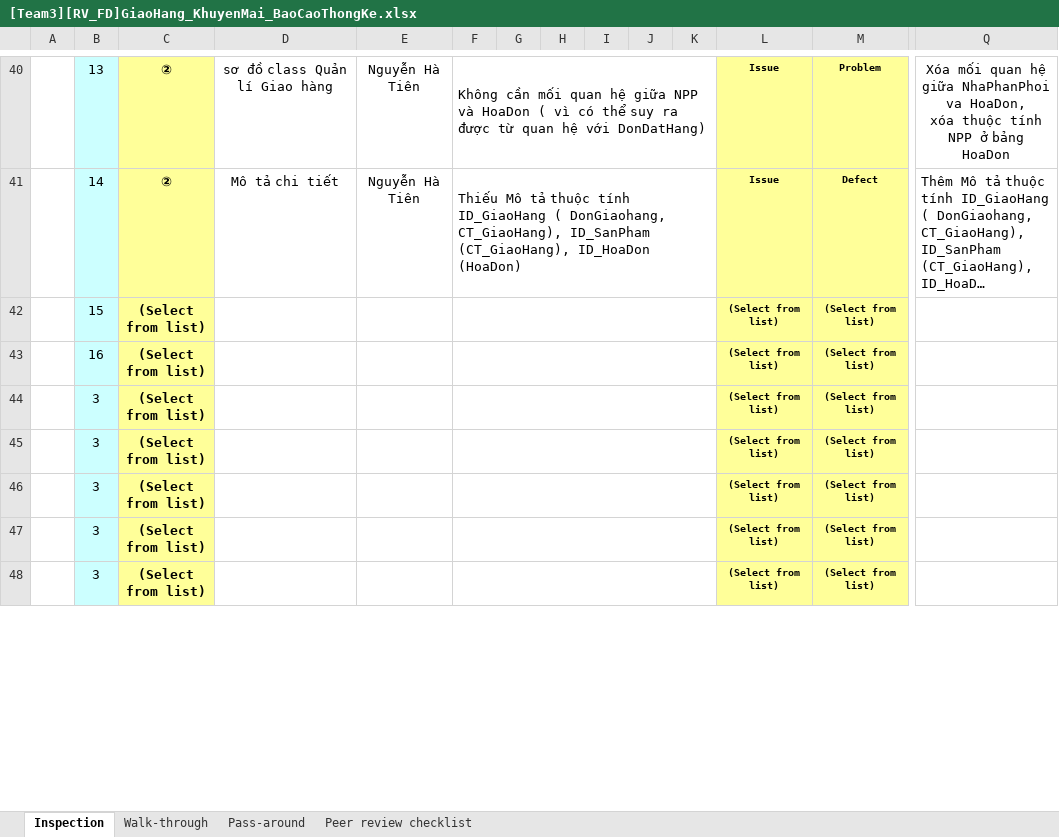
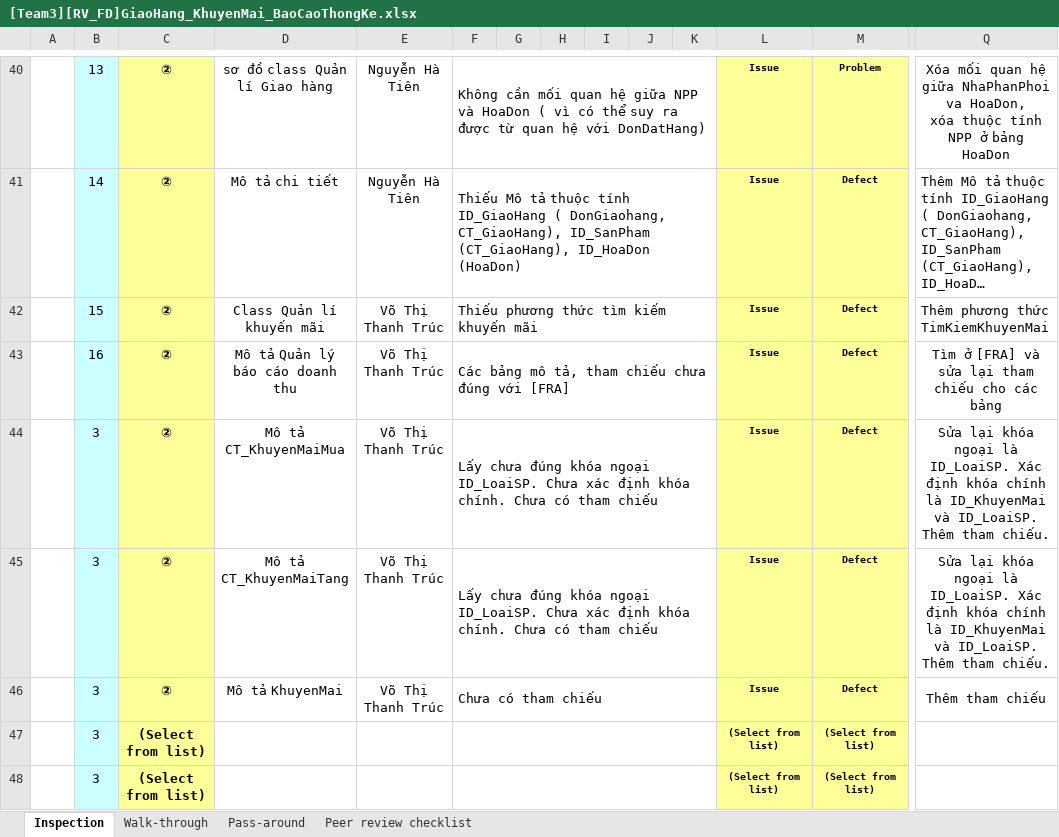
Before and after one commit to thikhin96/-TH2014-1-PTUDHTTTHD-SaveMyLife-SML-, an Excel workbook: BaoCao_Review/FD/[Team3][RV_FD]GiaoHang_KhuyenMai_BaoCaoThongKe.xlsx, sheet Inspection, drawn as a sheet; only a part is shown, gaps mark what is left out; long unchanged cells end in …; values as stored, in another font and other column widths than the file's, no borders; conditional formats not drawn; removed rows and columns are numbered as before the commit, all else as after; rows hold the shown columns only; the diff names each change by its address in the sheet, - before the commit and + after, or states it on an @@ line.

Commit message:
Review BaoCaoDoanhThu_KhuyenMai (2)

```diff
--- a/BaoCao_Review/FD/[Team3][RV_FD]GiaoHang_KhuyenMai_BaoCaoThongKe.xlsx (sheet Inspection)
+++ b/BaoCao_Review/FD/[Team3][RV_FD]GiaoHang_KhuyenMai_BaoCaoThongKe.xlsx (sheet Inspection)
-row 42:  | 15 | (Select from list) |  |  |  |  |  |  |  |  | (Select from list) | (Select from list)
-row 43:  | 16 | (Select from list) |  |  |  |  |  |  |  |  | (Select from list) | (Select from list)
-row 44:  | 3 | (Select from list) |  |  |  |  |  |  |  |  | (Select from list) | (Select from list)
-row 45:  | 3 | (Select from list) |  |  |  |  |  |  |  |  | (Select from list) | (Select from list)
-row 46:  | 3 | (Select from list) |  |  |  |  |  |  |  |  | (Select from list) | (Select from list)
+row 42:  | 15 | ② | Class Quản lí khuyến mãi | Võ Thị Thanh Trúc | Thiếu phương thức tìm kiếm khuyến mãi |  |  |  |  |  | Issue | Defect | Thêm phương thức TimKiemKhuyenMai
+row 43:  | 16 | ② | Mô tả Quản lý báo cáo doanh thu | Võ Thị Thanh Trúc | Các bảng mô tả, tham chiếu chưa đúng với [FRA] |  |  |  |  |  | Issue | Defect | Tìm ở [FRA] và sửa lại tham chiếu cho các bảng
+row 44:  | 3 | ② | Mô tả CT_KhuyenMaiMua | Võ Thị Thanh Trúc | Lấy chưa đúng khóa ngoại ID_LoaiSP. Chưa xác định khóa chính. Chưa có tham chiếu |  |  |  |  |  | Issue | Defect | Sửa lại khóa ngoại là ID_LoaiSP. Xác định khóa chính là ID_KhuyenMai và ID_LoaiSP. Thêm tham chiếu.
+row 45:  | 3 | ② | Mô tả CT_KhuyenMaiTang | Võ Thị Thanh Trúc | Lấy chưa đúng khóa ngoại ID_LoaiSP. Chưa xác định khóa chính. Chưa có tham chiếu |  |  |  |  |  | Issue | Defect | Sửa lại khóa ngoại là ID_LoaiSP. Xác định khóa chính là ID_KhuyenMai và ID_LoaiSP. Thêm tham chiếu.
+row 46:  | 3 | ② | Mô tả KhuyenMai | Võ Thị Thanh Trúc | Chưa có tham chiếu |  |  |  |  |  | Issue | Defect | Thêm tham chiếu
```
